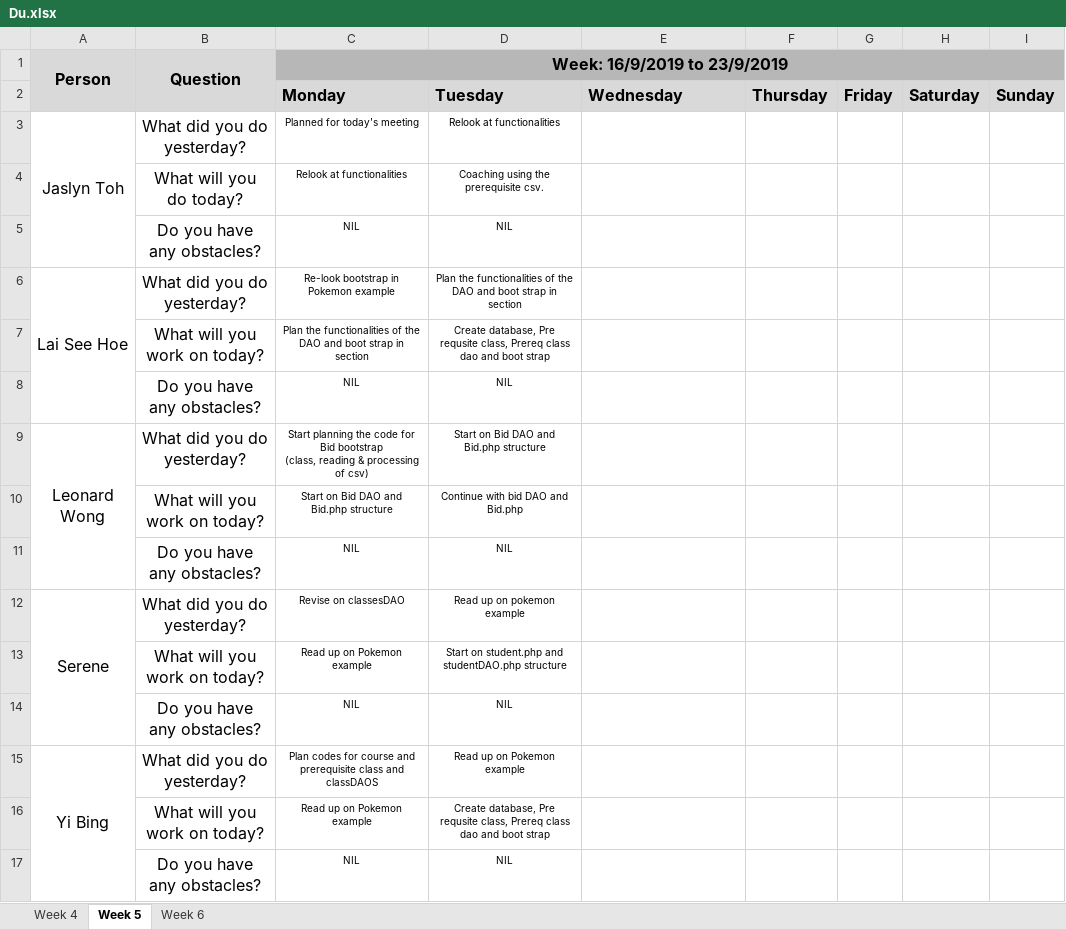
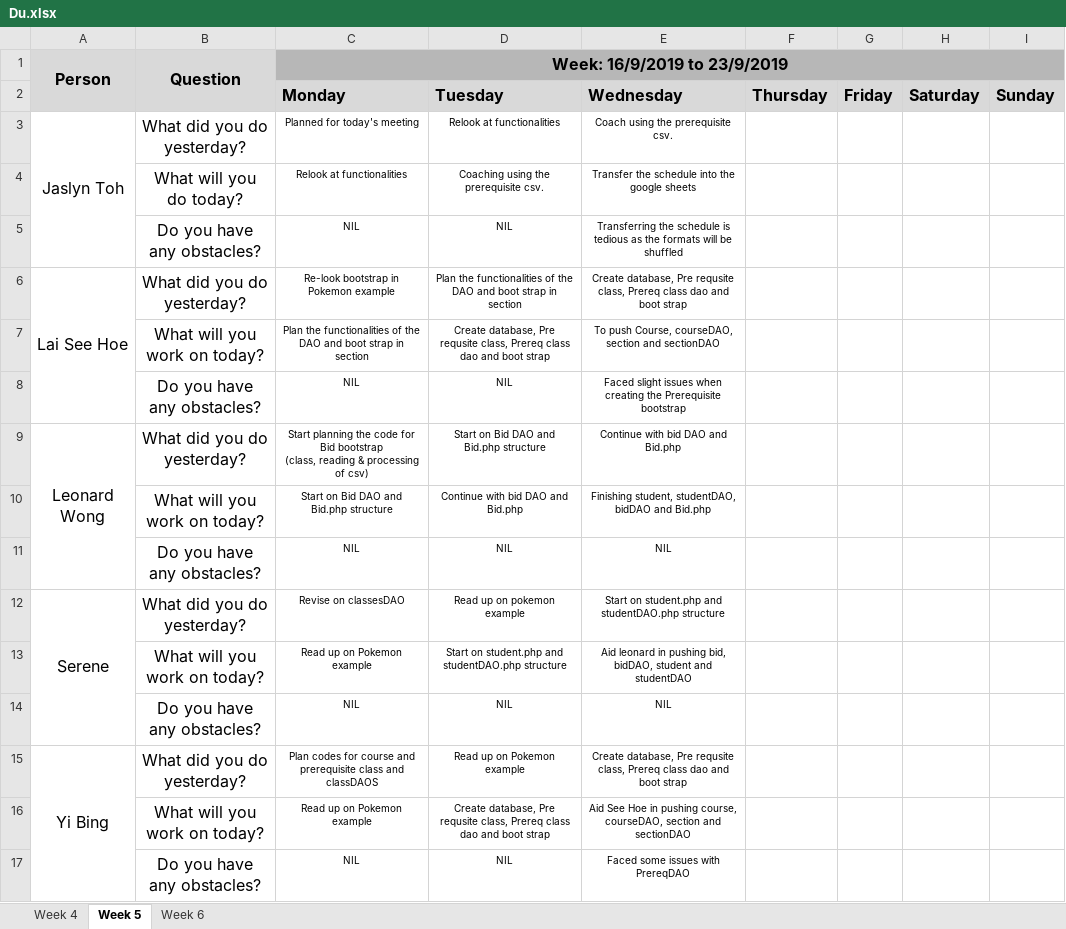
Before and after one commit to one-ice/IS212-Software-Project-Management, an Excel workbook: metrics/Du.xlsx, sheet Week 5, drawn as a sheet; values as stored, in another font and other column widths than the file's, no borders; the diff names each change by its address in the sheet, - before the commit and + after, or states it on an @@ line.

Commit message:
Day 5 Iteration 1 Daily Update

```diff
--- a/metrics/Du.xlsx (sheet Week 5)
+++ b/metrics/Du.xlsx (sheet Week 5)
-E3: (empty)
+E3: Coach using the prerequisite csv.
-E4: (empty)
+E4: Transfer the schedule into the google sheets
-E5: (empty)
+E5: Transferring the schedule is tedious as the formats will be shuffled
-E6: (empty)
+E6: Create database, Pre requsite class, Prereq class dao and boot strap
-E7: (empty)
+E7: To push Course, courseDAO, section and sectionDAO
-E8: (empty)
+E8: Faced slight issues when creating the Prerequisite bootstrap
-E9: (empty)
+E9: Continue with bid DAO and Bid.php
-E10: (empty)
+E10: Finishing student, studentDAO, bidDAO and Bid.php
-E11: (empty)
+E11: NIL
-E12: (empty)
+E12: Start on student.php and studentDAO.php structure
-E13: (empty)
+E13: Aid leonard in pushing bid, bidDAO, student and studentDAO
-E14: (empty)
+E14: NIL
-E15: (empty)
+E15: Create database, Pre requsite class, Prereq class dao and boot strap
-E16: (empty)
+E16: Aid See Hoe in pushing course, courseDAO, section and sectionDAO
-E17: (empty)
+E17: Faced some issues with PrereqDAO
```
